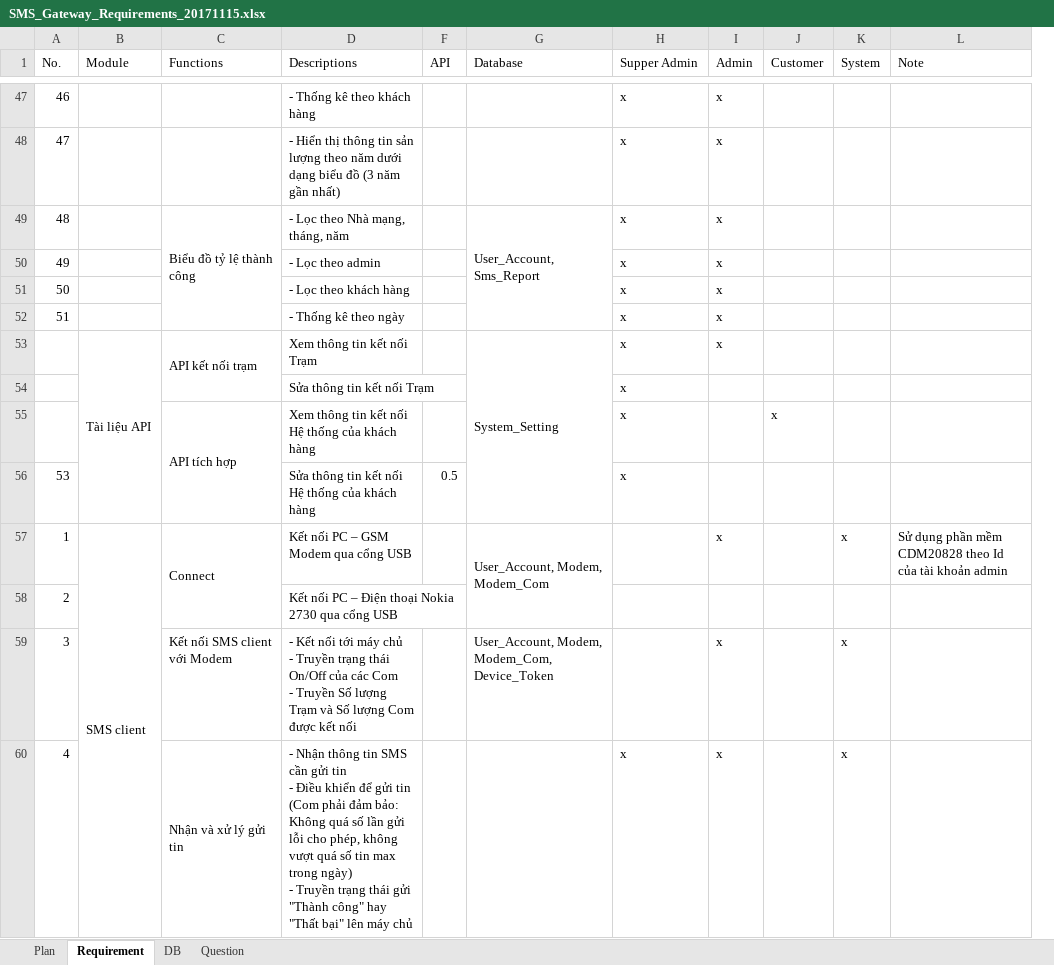
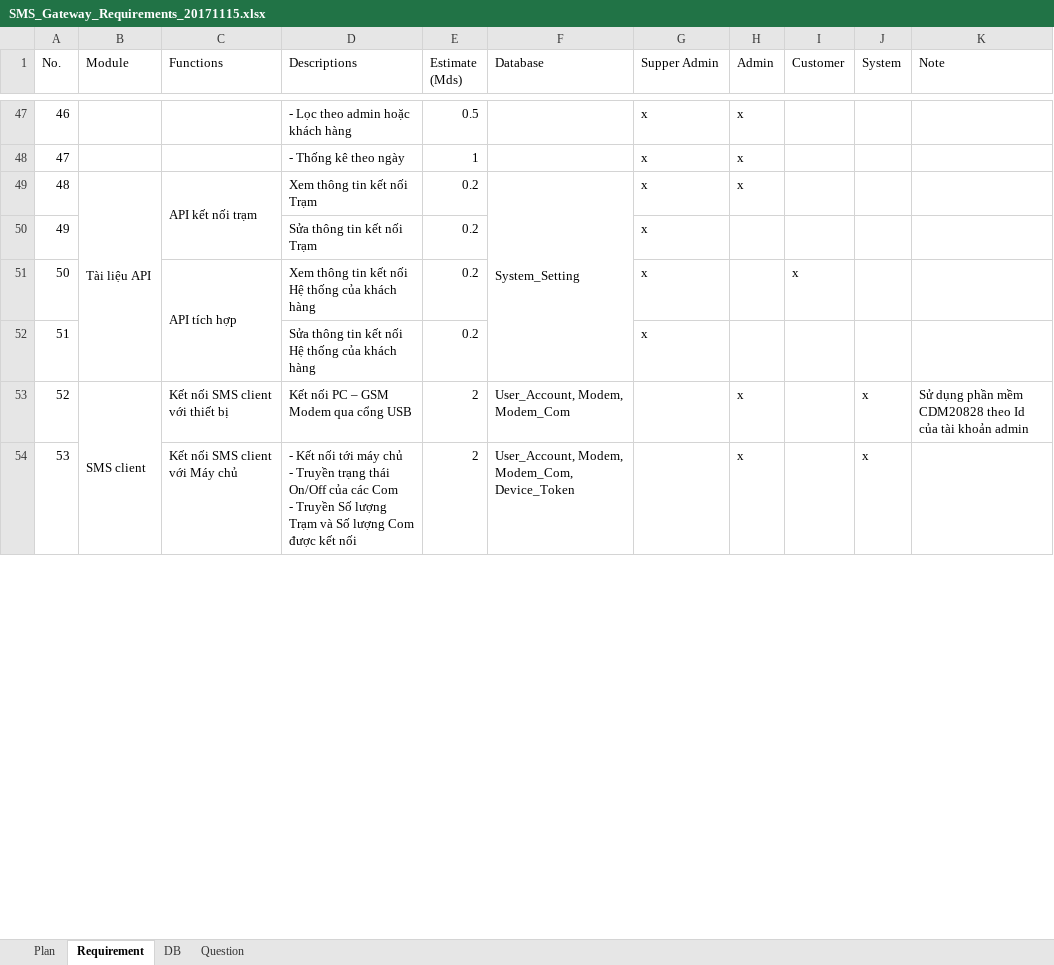
Before and after one commit to hoatrangnv/sms_gateway, an Excel workbook: reque/SMS_Gateway_Requirements_20171115.xlsx, sheet Requirement, drawn as a sheet; only a part is shown, gaps mark what is left out; values as stored, in another font and other column widths than the file's, no cell formats; removed rows and columns are numbered as before the commit, all else as after; ↵ is a line break in a cell; the diff covers the shown part only; the diff names each change by its address in the sheet, - before the commit and + after, or states it on an @@ line.

```diff
--- a/reque/SMS_Gateway_Requirements_20171115.xlsx (sheet Requirement)
+++ b/reque/SMS_Gateway_Requirements_20171115.xlsx (sheet Requirement)
-column F (API), row 56: 0.5
@@ column E (Estimate (Mds)) unhidden, rows 47-54: 0.5 | 1 | 0.2 | 0.2 | 0.2 | 0.2 | 2 | 2 @@
-D47 (Descriptions): - Thống kê theo khách hàng
+D47 (Descriptions): - Lọc theo admin hoặc khách hàng
-D48 (Descriptions): - Hiển thị thông tin sản lượng theo năm dưới dạng biểu đồ (3 năm gần nhất)
+D48 (Descriptions): - Thống kê theo ngày
-row 49: 48 |  | Biểu đồ tỷ lệ thành công | - Lọc theo Nhà mạng, tháng, năm |  | User_Account, Sms_Report | x | x
-row 50: 49 |  |  | - Lọc theo admin |  |  | x | x
-row 51: 50 |  |  | - Lọc theo khách hàng |  |  | x | x
-row 52: 51 |  |  | - Thống kê theo ngày |  |  | x | x
-A49 (No.): (empty)
+A49 (No.): 48
-A50 (No.): (empty)
+A50 (No.): 49
-A51 (No.): (empty)
+A51 (No.): 50
-A52 (No.): 53
+A52 (No.): 51
-A53 (No.): 1
+A53 (No.): 52
-C53 (Functions): Connect
+C53 (Functions): Kết nối SMS client với thiết bị
-C57:C58 merged
-G57:G58 merged
-row 58: 2 |  |  | Kết nối PC – Điện thoại Nokia 2730 qua cổng USB
-A54 (No.): 3
+A54 (No.): 53
-C54 (Functions): Kết nối SMS client với Modem
+C54 (Functions): Kết nối SMS client với Máy chủ
-row 60: 4 |  | Nhận và xử lý gửi tin | - Nhận thông tin SMS cần gửi tin ↵ - Điều khiển để gửi tin (Com phải đảm bảo: Không quá số lần gửi lỗi cho phép, không vượt quá số tin max trong ngày) ↵ - Truyền trạng thái gửi "Thành công" hay "Thất bại" lên máy chủ |  |  | x | x |  | x
```
Also changed, not shown: 7 added rows, 7 removed rows, 50 edited cells and merged cells elsewhere in this sheet, sheet Plan, sheet DB, cell formats, 4 other files.
